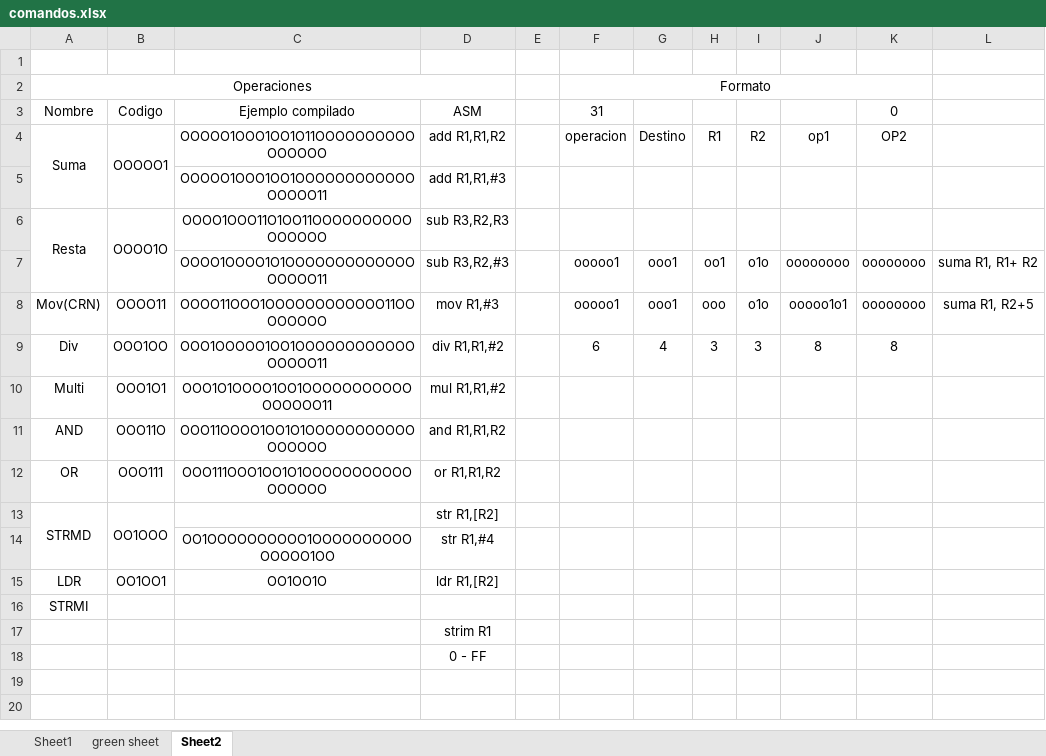
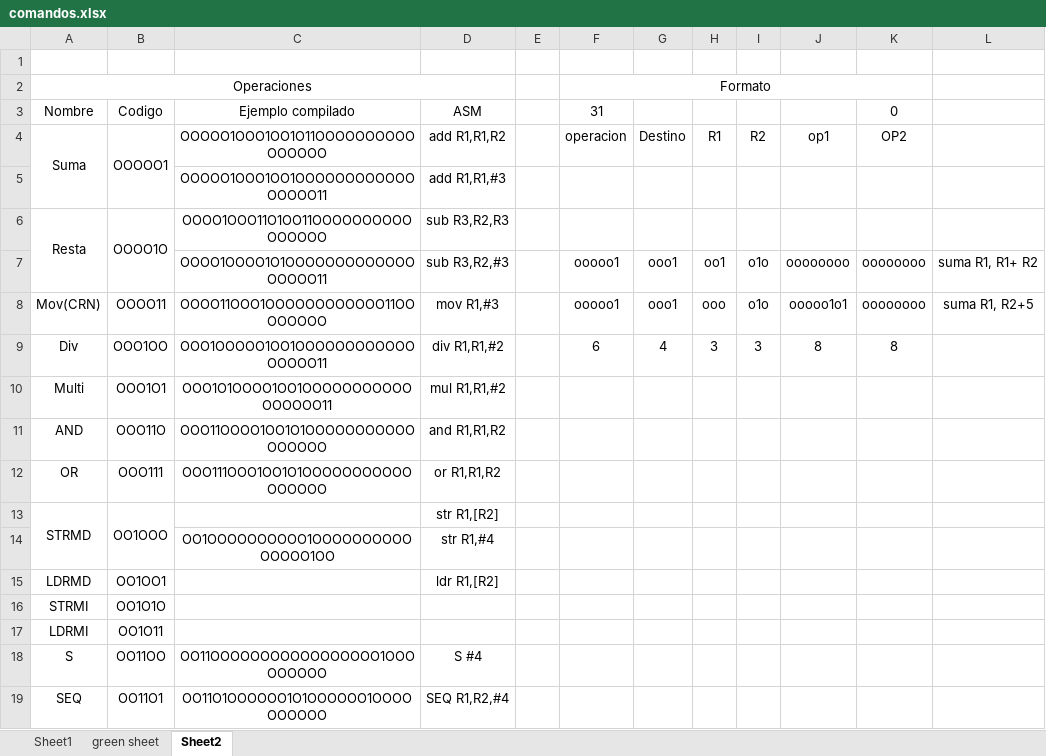
Before and after one commit to EmiSancho/CE4301-Proyecto1, an Excel workbook: archivos/comandos.xlsx, sheet Sheet2, drawn as a sheet; values as stored, in another font and other column widths than the file's, no borders; removed rows and columns are numbered as before the commit, all else as after; the diff names each change by its address in the sheet, - before the commit and + after, or states it on an @@ line.

```diff
--- a/archivos/comandos.xlsx (sheet Sheet2)
+++ b/archivos/comandos.xlsx (sheet Sheet2)
-A15: LDR
+A15: LDRMD
-C15: OO1OO1O
+C15: (empty)
-B16: (empty)
+B16: OO1O1O
-row 17:  |  |  | strim R1
-row 18:  |  |  | 0 - FF
+row 17: LDRMI | OO1O11
+row 18: S | OO11OO | OO11OOOOOOOOOOOOOOOOO1OOOOOOOOO | S #4
+row 19: SEQ | OO11O1 | OO11O1OOOOOO1O1OOOOOO1OOOOOOOOOO | SEQ R1,R2,#4
```
Also changed, not shown: 4 other files.
